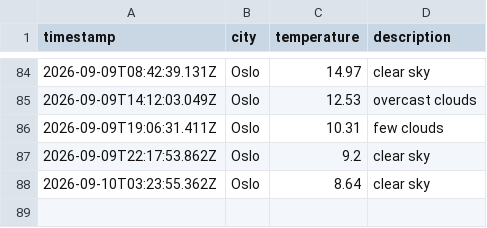
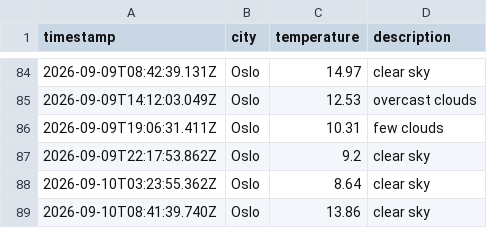
Before and after one commit to JGiles03/weather_data_ops, a CSV file: data/weather_log.csv, drawn as a sheet; only a part is shown, gaps mark what is left out.

```diff
--- a/data/weather_log.csv
+++ b/data/weather_log.csv
@@ -88 +88,2 @@ timestamp,city,temperature,description
 2026-09-10T03:23:55.362Z,Oslo,8.64,clear sky
+2026-09-10T08:41:39.740Z,Oslo,13.86,clear sky
```
Also changed, not shown: 1 other file.
